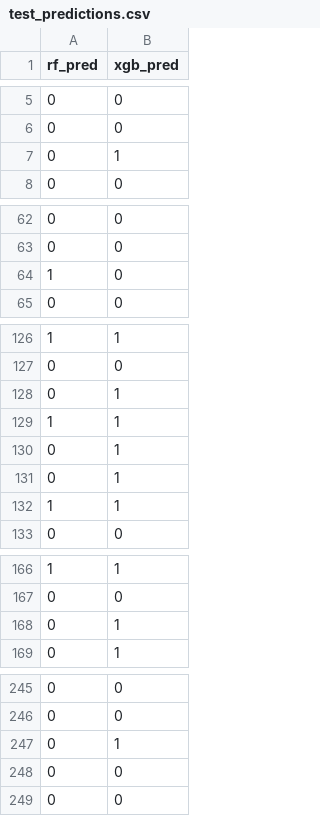
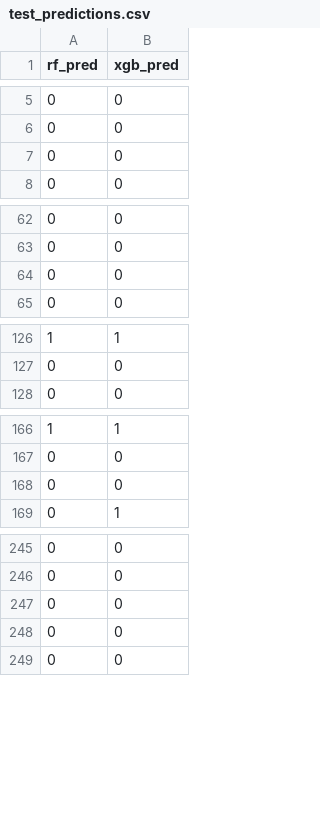
Before and after one commit to tpkeeyeerpa2024/ADALL_github, a CSV file: Project/test_predictions.csv, drawn as a sheet; only a part is shown, gaps mark what is left out; the diff covers the shown part only.

```diff
--- a/Project/test_predictions.csv
+++ b/Project/test_predictions.csv
@@ -6,3 +6,3 @@ rf_pred,xgb_pred
 0,0
-0,1
+0,0
 0,0
@@ -63,3 +63,3 @@ rf_pred,xgb_pred
 0,0
-1,0
+0,0
 0,0
@@ -127,7 +127,2 @@ rf_pred,xgb_pred
 0,0
-0,1
-1,1
-0,1
-0,1
-1,1
 0,0
@@ -167,3 +167,3 @@ rf_pred,xgb_pred
 0,0
-0,1
+0,0
 0,1
@@ -246,3 +246,3 @@ rf_pred,xgb_pred
 0,0
-0,1
+0,0
 0,0
```
Also changed, not shown: 12 added rows, 11 removed rows and 9 moved rows elsewhere in this file, Project/X_background.csv, Project/rf_feature_names.csv, 3 other files.
